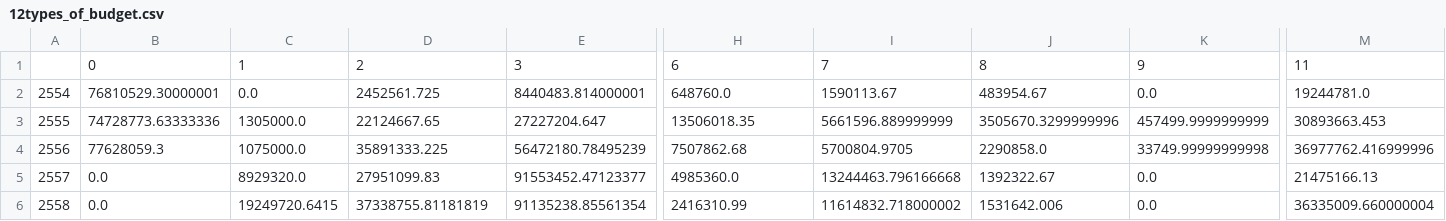
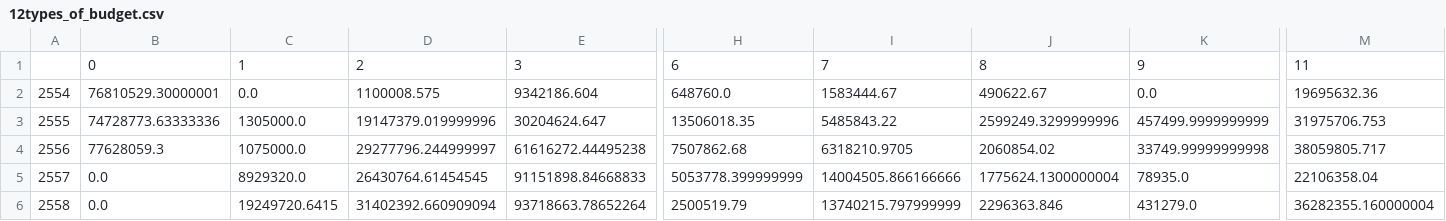
Before and after one commit to kopkiss/python, a CSV file: mydj1/static/csv/12types_of_budget.csv, drawn as a sheet; only a part is shown, gaps mark what is left out; the diff covers the shown part only; the diff names each change by its address in the sheet, - before the commit and + after, or states it on an @@ line.

```diff
--- a/mydj1/static/csv/12types_of_budget.csv
+++ b/mydj1/static/csv/12types_of_budget.csv
-D2: 2452561.725
+D2: 1100008.575
-E2: 8440483.814000001
+E2: 9342186.604
-I2: 1590113.67
+I2: 1583444.67
-J2: 483954.67
+J2: 490622.67
-M2: 19244781.0
+M2: 19695632.36
-D3: 22124667.65
+D3: 19147379.019999996
-E3: 27227204.647
+E3: 30204624.647
-I3: 5661596.889999999
+I3: 5485843.22
-J3: 3505670.3299999996
+J3: 2599249.3299999996
-M3: 30893663.453
+M3: 31975706.753
-D4: 35891333.225
+D4: 29277796.244999997
-E4: 56472180.78495239
+E4: 61616272.44495238
-I4: 5700804.9705
+I4: 6318210.9705
-J4: 2290858.0
+J4: 2060854.02
-M4: 36977762.416999996
+M4: 38059805.717
-D5: 27951099.83
+D5: 26430764.61454545
-E5: 91553452.47123377
+E5: 91151898.84668833
-H5: 4985360.0
+H5: 5053778.399999999
-I5: 13244463.796166668
+I5: 14004505.866166666
-J5: 1392322.67
+J5: 1775624.1300000004
-K5: 0.0
+K5: 78935.0
-M5: 21475166.13
+M5: 22106358.04
-D6: 37338755.81181819
+D6: 31402392.660909094
-E6: 91135238.85561354
+E6: 93718663.78652264
-H6: 2416310.99
+H6: 2500519.79
-I6: 11614832.718000002
+I6: 13740215.797999999
-J6: 1531642.006
+J6: 2296363.846
-K6: 0.0
+K6: 431279.0
-M6: 36335009.660000004
+M6: 36282355.160000004
```
Also changed, not shown: 30 edited cells elsewhere in this file, mydj1/static/csv/table_11.csv, mydj1/static/csv/table_2.csv, 27 other files.
